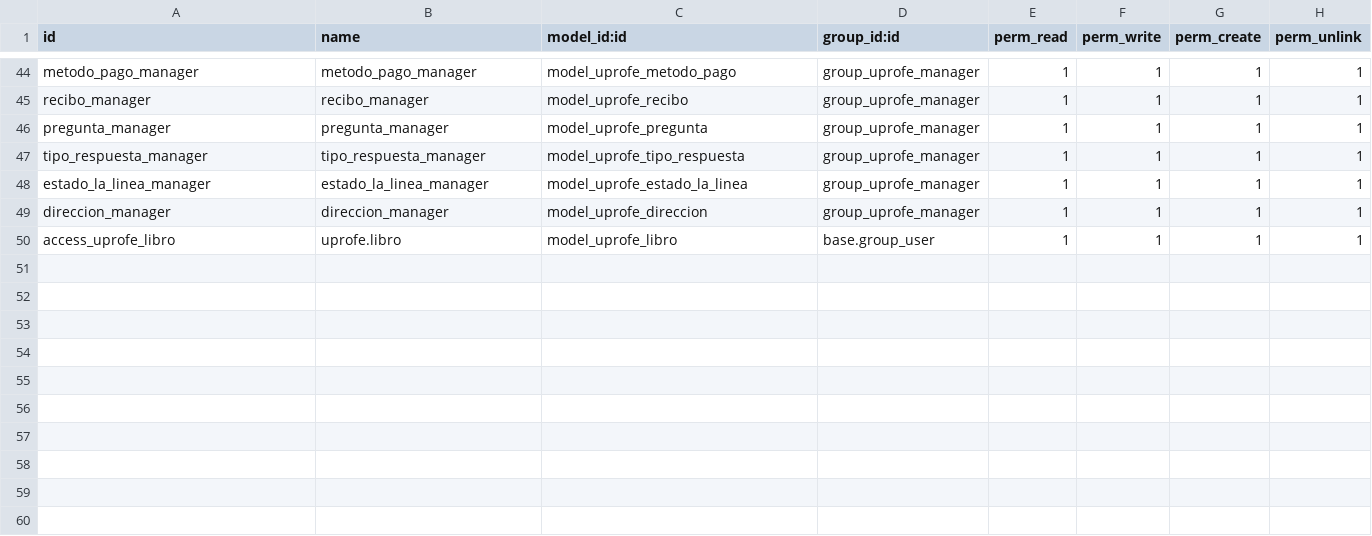
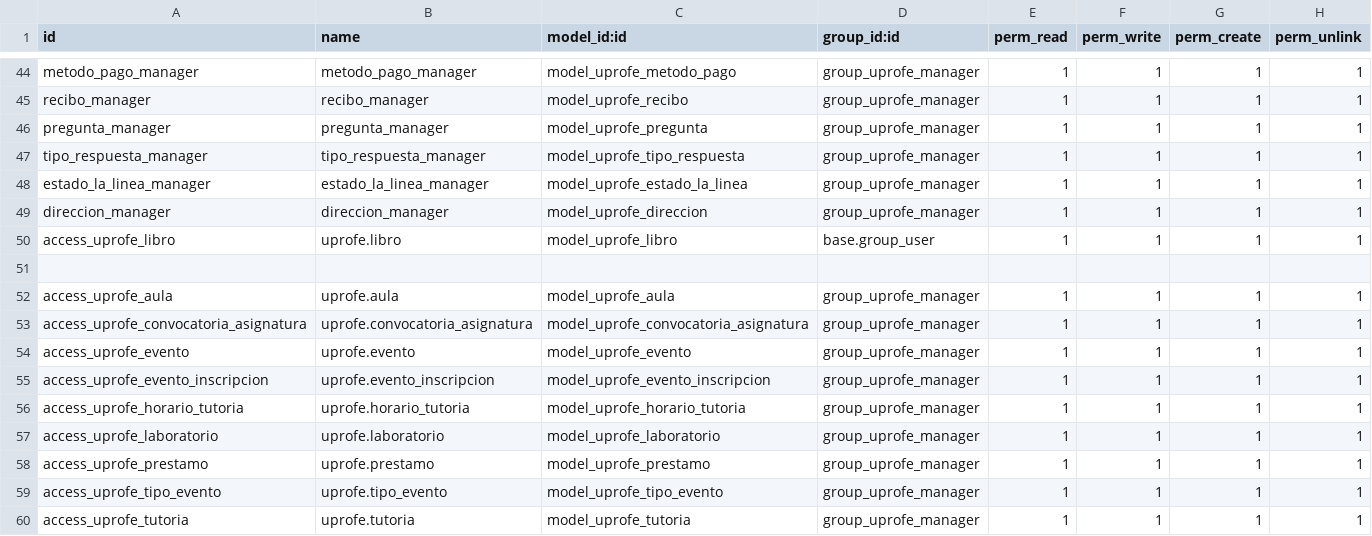
Before and after one commit to rdiabre/UPROFE-Grupo-7-TSI, a CSV file: uprofe/security/ir.model.access.csv, drawn as a sheet; only a part is shown, gaps mark what is left out.

Commit message:
[carlos] nueva rama con modelos y vistas juntos

```diff
--- a/uprofe/security/ir.model.access.csv
+++ b/uprofe/security/ir.model.access.csv
@@ -50 +50,11 @@ direccion_manager,direccion_manager,model_uprofe_direccion,group_uprofe_manager,
 access_uprofe_libro,uprofe.libro,model_uprofe_libro,base.group_user,1,1,1,1
+
+access_uprofe_aula,uprofe.aula,model_uprofe_aula,group_uprofe_manager,1,1,1,1
+access_uprofe_convocatoria_asignatura,uprofe.convocatoria_asignatura,model_uprofe_convocatoria_asignatura,group_uprofe_manager,1,1,1,1
+access_uprofe_evento,uprofe.evento,model_uprofe_evento,group_uprofe_manager,1,1,1,1
+access_uprofe_evento_inscripcion,uprofe.evento_inscripcion,model_uprofe_evento_inscripcion,group_uprofe_manager,1,1,1,1
+access_uprofe_horario_tutoria,uprofe.horario_tutoria,model_uprofe_horario_tutoria,group_uprofe_manager,1,1,1,1
+access_uprofe_laboratorio,uprofe.laboratorio,model_uprofe_laboratorio,group_uprofe_manager,1,1,1,1
+access_uprofe_prestamo,uprofe.prestamo,model_uprofe_prestamo,group_uprofe_manager,1,1,1,1
+access_uprofe_tipo_evento,uprofe.tipo_evento,model_uprofe_tipo_evento,group_uprofe_manager,1,1,1,1
+access_uprofe_tutoria,uprofe.tutoria,model_uprofe_tutoria,group_uprofe_manager,1,1,1,1
```
Also changed, not shown: 19 other files.
